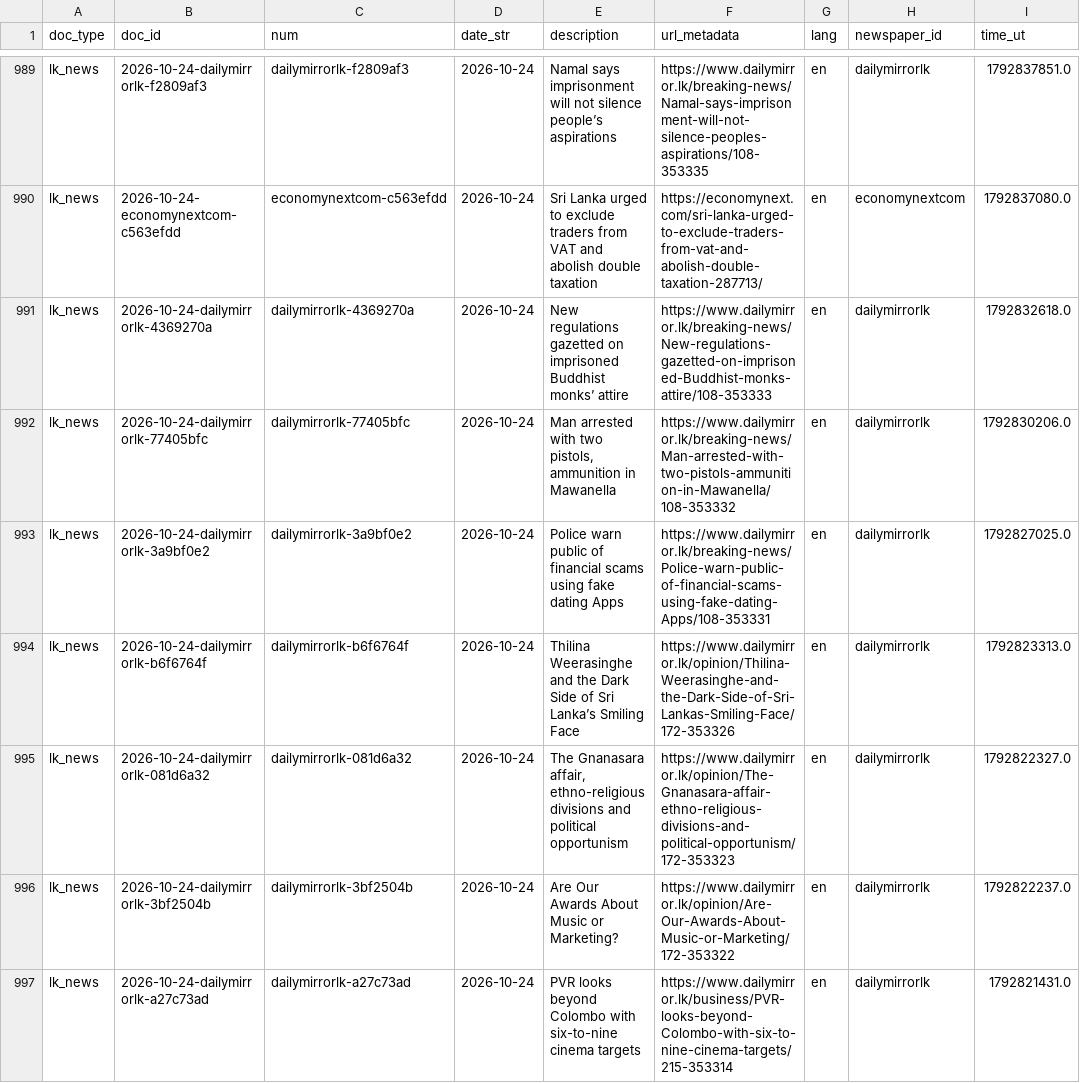
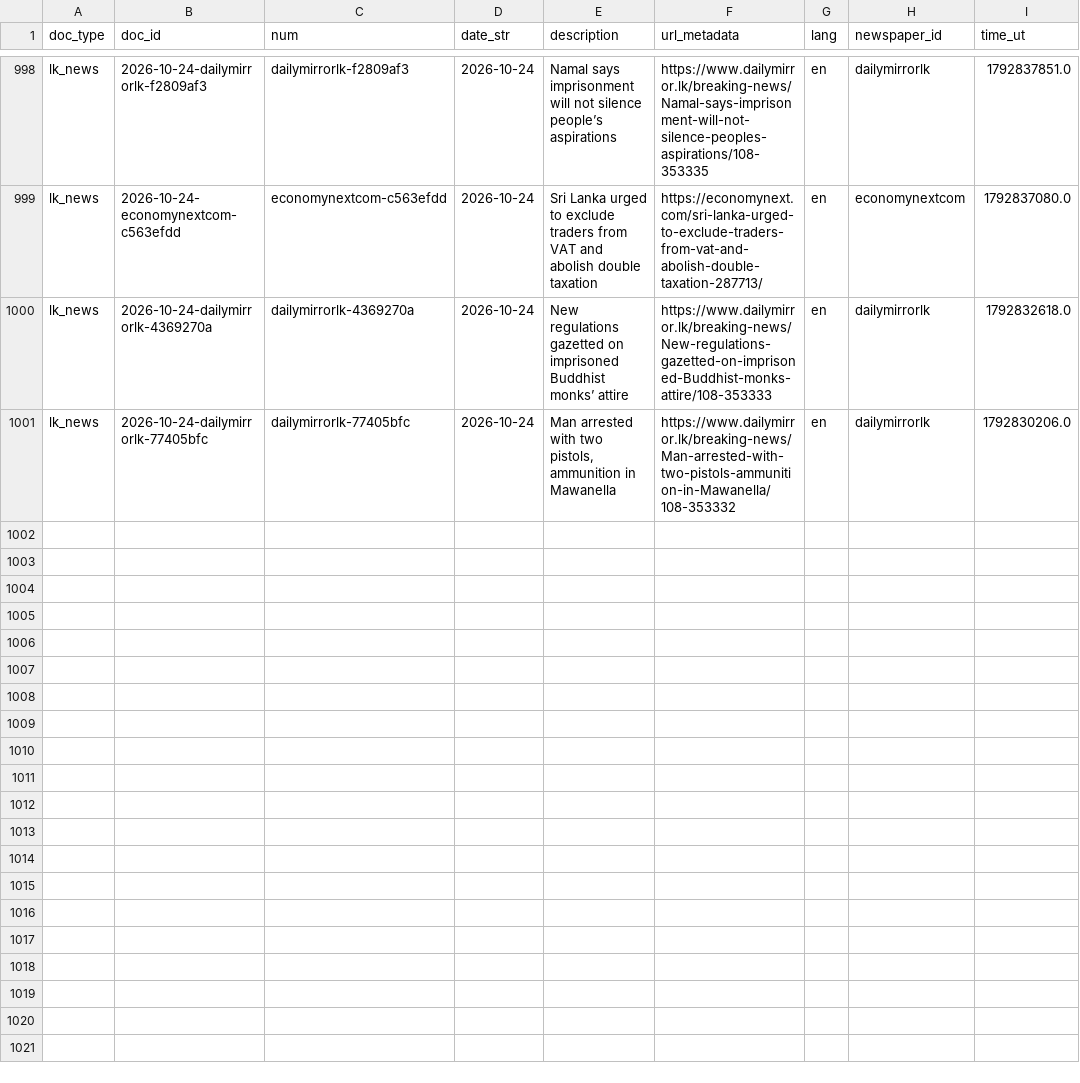
Before and after one commit to nuuuwan/lk_news, a TSV file: data/lk_news/docs_last1000.tsv, drawn as a sheet; only a part is shown, gaps mark what is left out; the diff covers the shown part only.

```diff
--- a/data/lk_news/docs_last1000.tsv
+++ b/data/lk_news/docs_last1000.tsv
@@ -992,6 +1001 @@ lk_news	2026-10-24-dailymirrorlk-4369270a	dailymirrorlk-4369270a	2026-10-24	New
 lk_news	2026-10-24-dailymirrorlk-77405bfc	dailymirrorlk-77405bfc	2026-10-24	Man arrested with two pistols, ammunition in Mawanella	https://www.dailymirror.lk/breaking-news/Man-arrested-with-two-pistols-ammunition-in-Mawanella/108-353332	en	dailymirrorlk	1792830206.0
-lk_news	2026-10-24-dailymirrorlk-3a9bf0e2	dailymirrorlk-3a9bf0e2	2026-10-24	Police warn public of financial scams using fake dating Apps	https://www.dailymirror.lk/breaking-news/Police-warn-public-of-financial-scams-using-fake-dating-Apps/108-353331	en	dailymirrorlk	1792827025.0
-lk_news	2026-10-24-dailymirrorlk-b6f6764f	dailymirrorlk-b6f6764f	2026-10-24	Thilina Weerasinghe and the Dark Side  of Sri Lanka’s Smiling Face	https://www.dailymirror.lk/opinion/Thilina-Weerasinghe-and-the-Dark-Side-of-Sri-Lankas-Smiling-Face/172-353326	en	dailymirrorlk	1792823313.0
-lk_news	2026-10-24-dailymirrorlk-081d6a32	dailymirrorlk-081d6a32	2026-10-24	The Gnanasara affair, ethno-religious divisions and political opportunism	https://www.dailymirror.lk/opinion/The-Gnanasara-affair-ethno-religious-divisions-and-political-opportunism/172-353323	en	dailymirrorlk	1792822327.0
-lk_news	2026-10-24-dailymirrorlk-3bf2504b	dailymirrorlk-3bf2504b	2026-10-24	Are Our Awards About Music or Marketing?	https://www.dailymirror.lk/opinion/Are-Our-Awards-About-Music-or-Marketing/172-353322	en	dailymirrorlk	1792822237.0
-lk_news	2026-10-24-dailymirrorlk-a27c73ad	dailymirrorlk-a27c73ad	2026-10-24	PVR looks beyond Colombo with six-to-nine cinema targets	https://www.dailymirror.lk/business/PVR-looks-beyond-Colombo-with-six-to-nine-cinema-targets/215-353314	en	dailymirrorlk	1792821431.0
```
Also changed, not shown: 9 added rows and 4 removed rows elsewhere in this file, data/lk_news/docs_last100.tsv, 25 other files.
